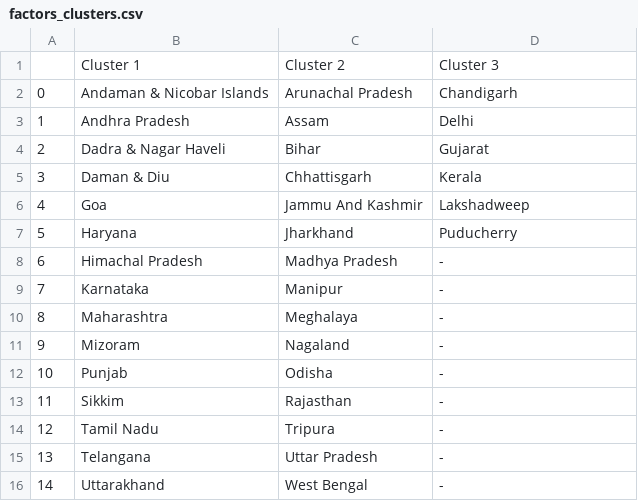
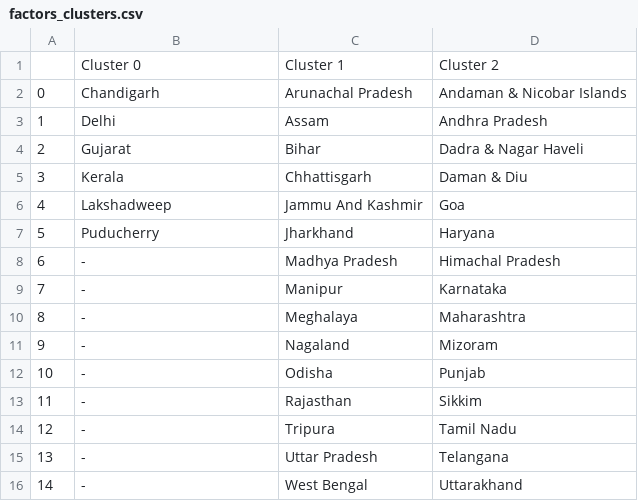
Before and after one commit to AnupamMisra/Data-science-projects, a CSV file: Education/notebooks/factors_clusters.csv, drawn as a sheet.

```diff
--- a/Education/notebooks/factors_clusters.csv
+++ b/Education/notebooks/factors_clusters.csv
@@ -1,16 +1,16 @@
-,Cluster 1,Cluster 2,Cluster 3
-0,Andaman & Nicobar Islands,Arunachal Pradesh,Chandigarh
-1,Andhra Pradesh,Assam,Delhi
-2,Dadra & Nagar Haveli,Bihar,Gujarat
-3,Daman & Diu,Chhattisgarh,Kerala
-4,Goa,Jammu And Kashmir,Lakshadweep
-5,Haryana,Jharkhand,Puducherry
-6,Himachal Pradesh,Madhya Pradesh,-
-7,Karnataka,Manipur,-
-8,Maharashtra,Meghalaya,-
-9,Mizoram,Nagaland,-
-10,Punjab,Odisha,-
-11,Sikkim,Rajasthan,-
-12,Tamil Nadu,Tripura,-
-13,Telangana,Uttar Pradesh,-
-14,Uttarakhand,West Bengal,-
+,Cluster 0,Cluster 1,Cluster 2
+0,Chandigarh,Arunachal Pradesh,Andaman & Nicobar Islands
+1,Delhi,Assam,Andhra Pradesh
+2,Gujarat,Bihar,Dadra & Nagar Haveli
+3,Kerala,Chhattisgarh,Daman & Diu
+4,Lakshadweep,Jammu And Kashmir,Goa
+5,Puducherry,Jharkhand,Haryana
+6,-,Madhya Pradesh,Himachal Pradesh
+7,-,Manipur,Karnataka
+8,-,Meghalaya,Maharashtra
+9,-,Nagaland,Mizoram
+10,-,Odisha,Punjab
+11,-,Rajasthan,Sikkim
+12,-,Tripura,Tamil Nadu
+13,-,Uttar Pradesh,Telangana
+14,-,West Bengal,Uttarakhand
```
Also changed, not shown: Education/notebooks/enrollments.csv, Education/notebooks/enrollments_clusters.csv, 13 other files.
